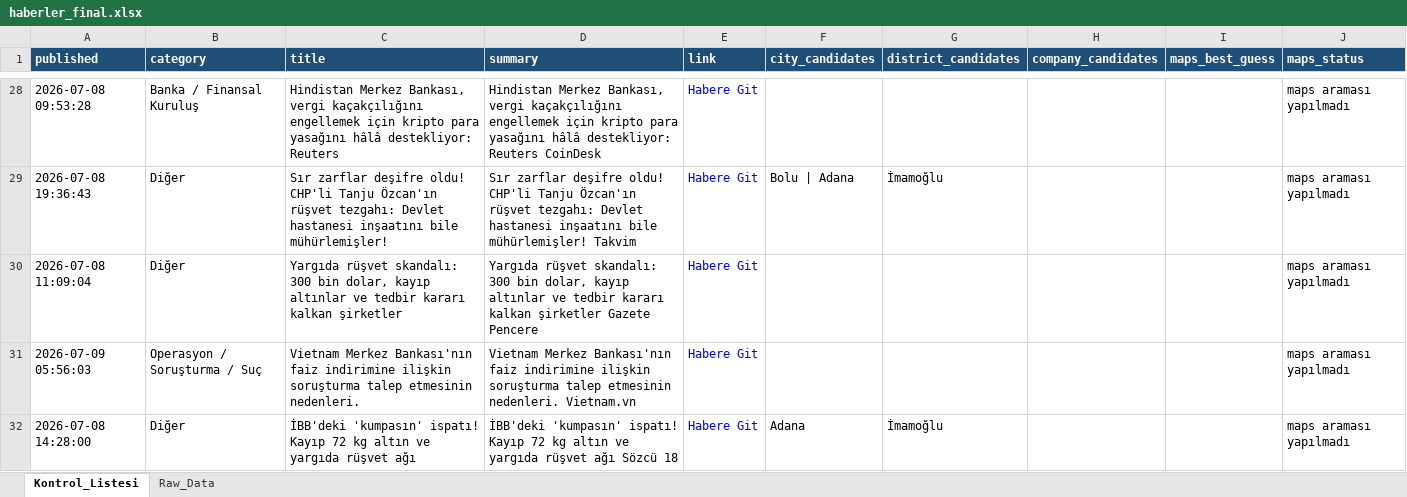
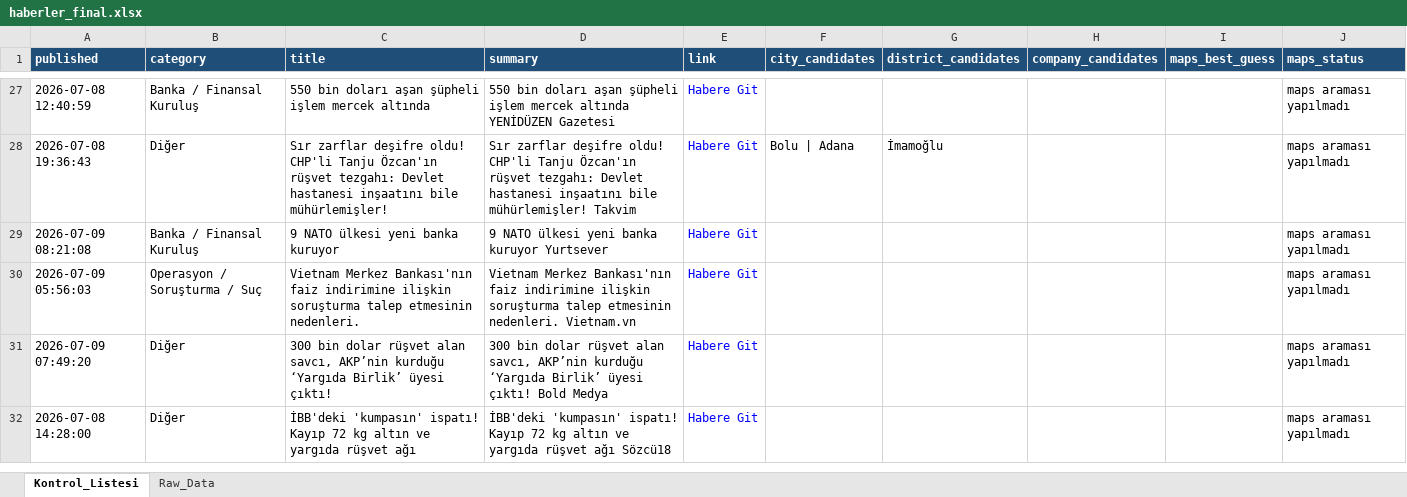
Before and after one commit to 19982109/haber-risk-monitor, an Excel workbook: data/haberler_final.xlsx, sheet Kontrol_Listesi, drawn as a sheet; only a part is shown, gaps mark what is left out; values as stored, in another font and other column widths than the file's, no borders; removed rows and columns are numbered as before the commit, all else as after; the diff covers the shown part only; the diff names each change by its address in the sheet, - before the commit and + after, or states it on an @@ line.

```diff
--- a/data/haberler_final.xlsx (sheet Kontrol_Listesi)
+++ b/data/haberler_final.xlsx (sheet Kontrol_Listesi)
-A27 (published): 2026-07-08 09:53:28
+A27 (published): 2026-07-08 12:40:59
-C27 (title): Hindistan Merkez Bankası, vergi kaçakçılığını engellemek için kripto para yasağını hâlâ destekliyor: Reuters
+C27 (title): 550 bin doları aşan şüpheli işlem mercek altında
-D27 (summary): Hindistan Merkez Bankası, vergi kaçakçılığını engellemek için kripto para yasağını hâlâ destekliyor: Reuters CoinDesk
+D27 (summary): 550 bin doları aşan şüpheli işlem mercek altında YENİDÜZEN Gazetesi
-row 30: 2026-07-08 11:09:04 | Diğer | Yargıda rüşvet skandalı: 300 bin dolar, kayıp altınlar ve tedbir kararı kalkan şirketler | Yargıda rüşvet skandalı: 300 bin dolar, kayıp altınlar ve tedbir kararı kalkan şirketler Gazete Pencere | Habere Git |  |  |  |  | maps araması yapılmadı
+row 29: 2026-07-09 08:21:08 | Banka / Finansal Kuruluş | 9 NATO ülkesi yeni banka kuruyor | 9 NATO ülkesi yeni banka kuruyor Yurtsever | Habere Git |  |  |  |  | maps araması yapılmadı
+row 31: 2026-07-09 07:49:20 | Diğer | 300 bin dolar rüşvet alan savcı, AKP’nin kurduğu ‘Yargıda Birlik’ üyesi çıktı! | 300 bin dolar rüşvet alan savcı, AKP’nin kurduğu ‘Yargıda Birlik’ üyesi çıktı! Bold Medya | Habere Git |  |  |  |  | maps araması yapılmadı
-D32 (summary): …rüşvet ağı Sözcü 18
+D32 (summary): …rüşvet ağı Sözcü18
-F32 (city_candidates): Adana
+F32 (city_candidates): (empty)
-G32 (district_candidates): İmamoğlu
+G32 (district_candidates): (empty)
```
Also changed, not shown: 14 added rows, 15 removed rows, 4 moved rows and 9 edited cells elsewhere in this sheet, sheet Raw_Data, 1 other file.
